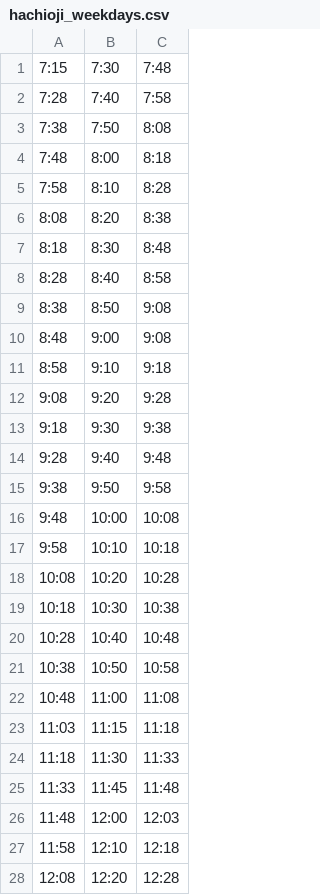
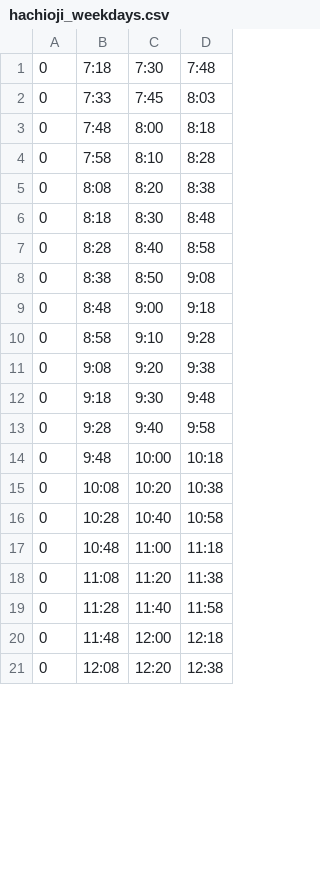
Before and after one commit to akin0ri/tut_bus_bot, a CSV file: app/latest_time_table/hachioji_weekdays.csv, drawn as a sheet; only a part is shown; removed rows and columns are numbered as before the commit, all else as after; the diff covers the shown part only; the diff names each change by its address in the sheet, - before the commit and + after, or states it on an @@ line.

Commit message:
update time table

```diff
--- a/app/latest_time_table/hachioji_weekdays.csv
+++ b/app/latest_time_table/hachioji_weekdays.csv
+column A, row 1: 0; rows 3-17: all 0; rows 20-21: 0 | 0
-B1: 7:15
+B1: 7:18
-row 2: 7:28 | 7:40 | 7:58
-row 3: 7:38 | 7:50 | 8:08
+row 2: 0 | 7:33 | 7:45 | 8:03
-D9: 9:08
+D9: 9:18
-D10: 9:18
+D10: 9:28
-D11: 9:28
+D11: 9:38
-D12: 9:38
+D12: 9:48
-D13: 9:48
+D13: 9:58
-row 15: 9:38 | 9:50 | 9:58
-D14: 10:08
+D14: 10:18
-row 17: 9:58 | 10:10 | 10:18
-D15: 10:28
+D15: 10:38
-row 19: 10:18 | 10:30 | 10:38
-D16: 10:48
+D16: 10:58
-row 21: 10:38 | 10:50 | 10:58
-D17: 11:08
+D17: 11:18
-row 23: 11:03 | 11:15 | 11:18
-row 24: 11:18 | 11:30 | 11:33
-row 25: 11:33 | 11:45 | 11:48
+row 18: 0 | 11:08 | 11:20 | 11:38
+row 19: 0 | 11:28 | 11:40 | 11:58
-D20: 12:03
+D20: 12:18
-row 27: 11:58 | 12:10 | 12:18
-D21: 12:28
+D21: 12:38
```
Also changed, not shown: 6 added rows, 20 removed rows and 37 edited cells elsewhere in this file, app/latest_time_table/hachioji_holiday.csv, app/latest_time_table/minamino_holiday.csv, 8 other files.
